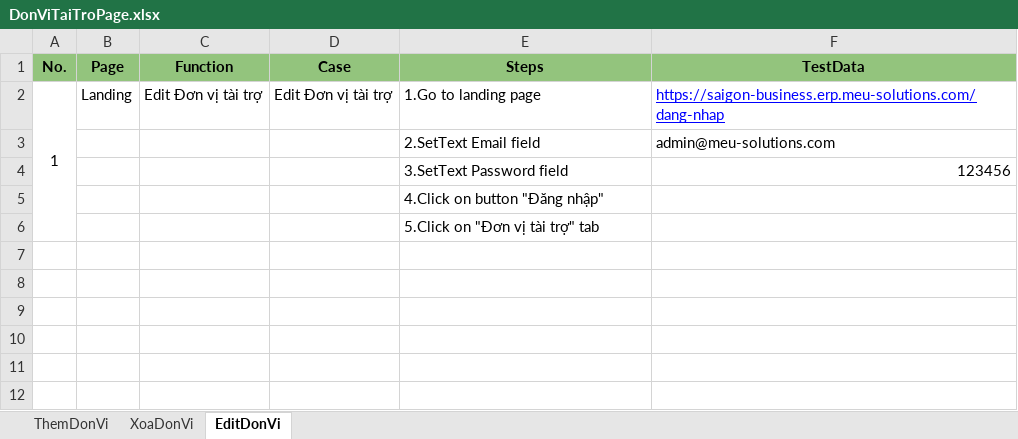
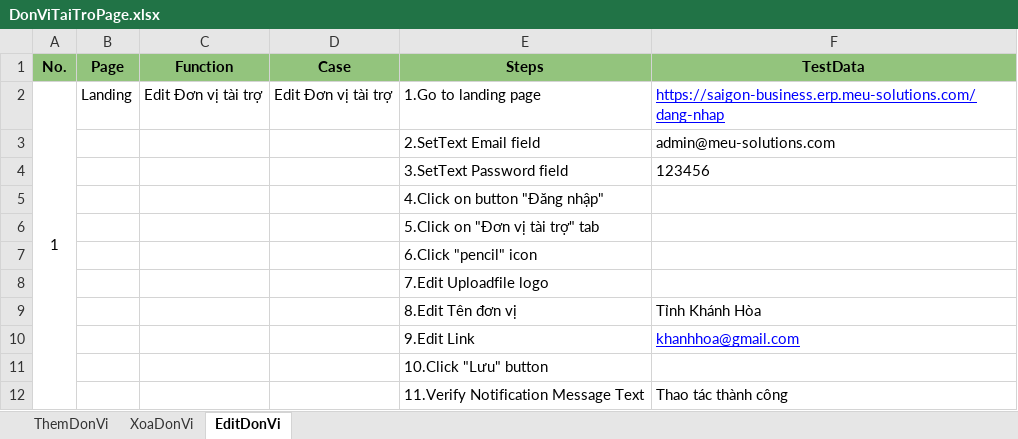
Before and after one commit to QuangDK1/ProjectAutomation_DNSG, an Excel workbook: src/main/resources/datatest/DonViTaiTroPage.xlsx, sheet EditDonVi, drawn as a sheet; values as stored, in another font and other column widths than the file's, no borders; the diff names each change by its address in the sheet, - before the commit and + after, or states it on an @@ line.

```diff
--- a/src/main/resources/datatest/DonViTaiTroPage.xlsx (sheet EditDonVi)
+++ b/src/main/resources/datatest/DonViTaiTroPage.xlsx (sheet EditDonVi)
-F4 alignment: right
+F4 alignment: left
+row 7:  |  |  |  | 6.Click "pencil" icon
+row 8:  |  |  |  | 7.Edit Uploadfile logo
+row 9:  |  |  |  | 8.Edit Tên đơn vị | Tỉnh Khánh Hòa
+row 10:  |  |  |  | 9.Edit Link | khanhhoa@gmail.com
+row 11:  |  |  |  | 10.Click "Lưu" button
+row 12:  |  |  |  | 11.Verify Notification Message Text | Thao tác thành công
```
Also changed, not shown: sheet XoaDonVi, src/main/resources/datatest/AcconutCheckURL.xlsx, src/main/resources/datatest/HoiClb.xlsx, 16 other files.
